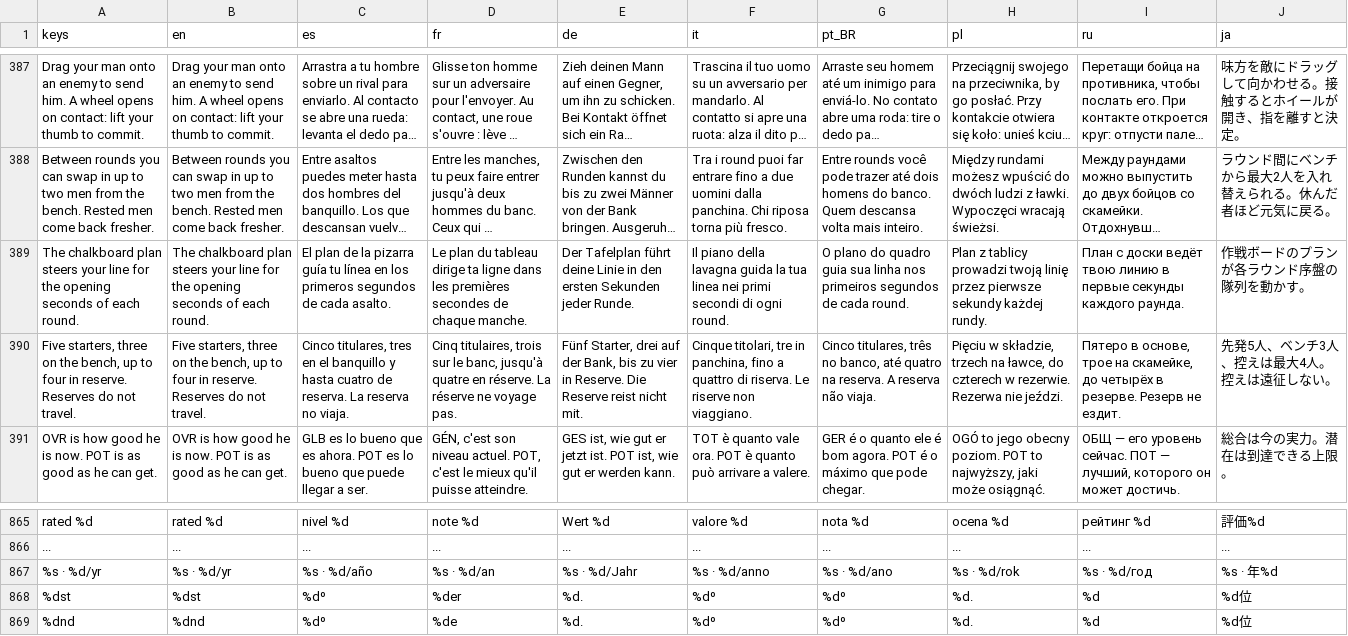
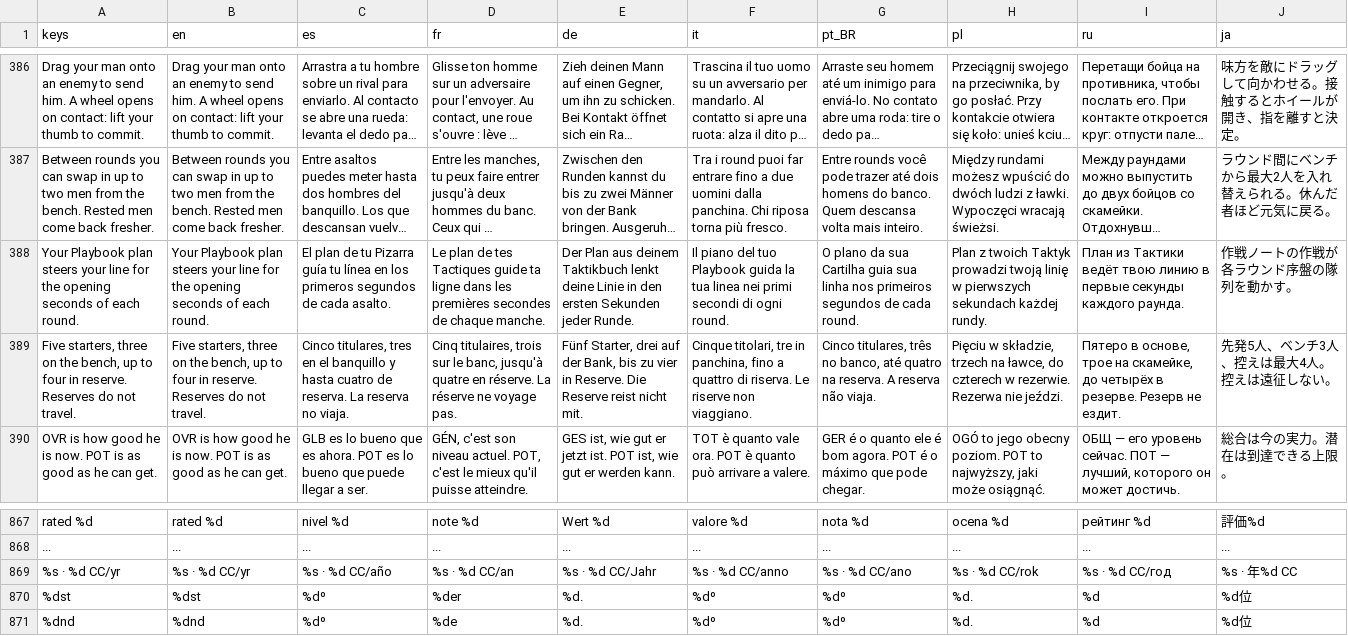
Before and after one commit to PeteMoe56/8bit-buhurt, a CSV file: locale/strings.csv, drawn as a sheet; only a part is shown, gaps mark what is left out; long unchanged cells end in …; addresses are those after the commit; the diff covers the shown part only; the diff names each change by its address in the sheet, - before the commit and + after, or states it on an @@ line.

```diff
--- a/locale/strings.csv
+++ b/locale/strings.csv
-A388 (keys): The chalkboard plan steers…
+A388 (keys): Your Playbook plan steers…
-B388 (en): The chalkboard plan steers…
+B388 (en): Your Playbook plan steers…
-C388 (es): …plan de la pizarra guía tu…
+C388 (es): …plan de tu Pizarra guía tu…
-D388 (fr): Le plan du tableau dirige ta ligne…
+D388 (fr): Le plan de tes Tactiques guide ta ligne…
-E388 (de): Der Tafelplan führt deine Linie…
+E388 (de): Der Plan aus deinem Taktikbuch lenkt deine Linie…
-F388 (it): Il piano della lavagna guida la…
+F388 (it): Il piano del tuo Playbook guida la…
-G388 (pt_BR): O plano do quadro guia sua…
+G388 (pt_BR): O plano da sua Cartilha guia sua…
-H388 (pl): Plan z tablicy prowadzi twoją linię przez pierwsze sekundy każdej rundy.
+H388 (pl): Plan z twoich Taktyk prowadzi twoją linię w pierwszych sekundach każdej rundy.
-I388 (ru): План с доски ведёт твою…
+I388 (ru): План из Тактики ведёт твою…
-J388 (ja): 作戦ボードのプランが各ラウンド序盤の隊列を動かす。
+J388 (ja): 作戦ノートの作戦が各ラウンド序盤の隊列を動かす。
-A869 (keys): %s · %d/yr
+A869 (keys): %s · %d CC/yr
-B869 (en): %s · %d/yr
+B869 (en): %s · %d CC/yr
-C869 (es): %s · %d/año
+C869 (es): %s · %d CC/año
-D869 (fr): %s · %d/an
+D869 (fr): %s · %d CC/an
-E869 (de): %s · %d/Jahr
+E869 (de): %s · %d CC/Jahr
-F869 (it): %s · %d/anno
+F869 (it): %s · %d CC/anno
-G869 (pt_BR): %s · %d/ano
+G869 (pt_BR): %s · %d CC/ano
-H869 (pl): %s · %d/rok
+H869 (pl): %s · %d CC/rok
-I869 (ru): %s · %d/год
+I869 (ru): %s · %d CC/год
-J869 (ja): %s · 年%d
+J869 (ja): %s · 年%d CC
```
Also changed, not shown: 9 added rows and 7 removed rows elsewhere in this file, 14 other files.
